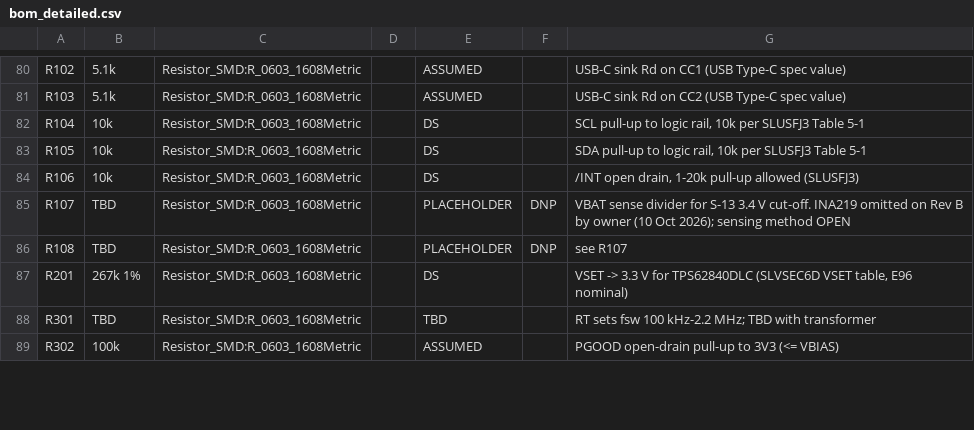
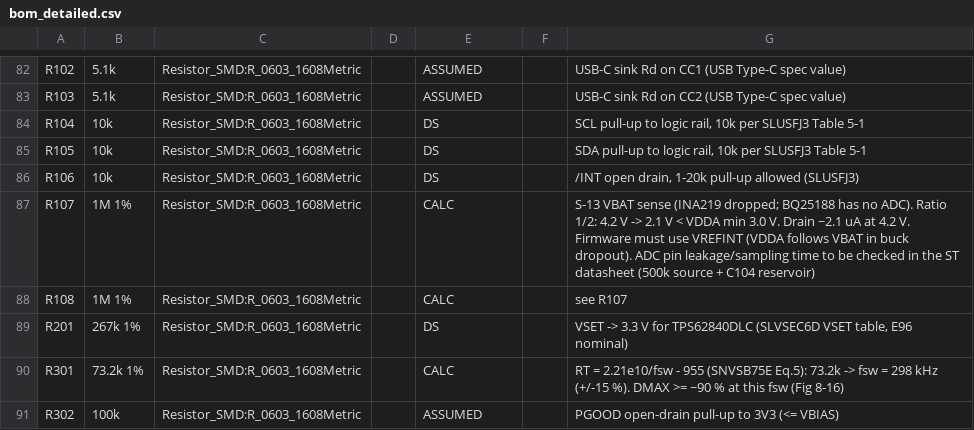
Before and after one commit to BigBiglinn/INSULIN_PUMP, a CSV file: docs/bom_detailed.csv, drawn as a sheet; only a part is shown, gaps mark what is left out; the diff covers the shown part only.

```diff
--- a/docs/bom_detailed.csv
+++ b/docs/bom_detailed.csv
@@ -84,6 +86,6 @@
 "R106","10k","Resistor_SMD:R_0603_1608Metric","","DS","","/INT open drain, 1-20k pull-up allowed (SLUSFJ3)"
-"R107","TBD","Resistor_SMD:R_0603_1608Metric","","PLACEHOLDER","DNP","VBAT sense divider for S-13 3.4 V cut-off. INA219 omitted on Rev B by owner (10 Oct 2026); sensing method OPEN"
-"R108","TBD","Resistor_SMD:R_0603_1608Metric","","PLACEHOLDER","DNP","see R107"
+"R107","1M 1%","Resistor_SMD:R_0603_1608Metric","","CALC","","S-13 VBAT sense (INA219 dropped; BQ25188 has no ADC). Ratio 1/2: 4.2 V -> 2.1 V < VDDA min 3.0 V. Drain ~2.1 uA at 4.2 V. Firmware must use VREFINT (VDDA follows VBAT in buck dropout). ADC pin leakage/sampling time to be checked in the ST datasheet (500k source + C104 reservoir)"
+"R108","1M 1%","Resistor_SMD:R_0603_1608Metric","","CALC","","see R107"
 "R201","267k 1%","Resistor_SMD:R_0603_1608Metric","","DS","","VSET -> 3.3 V for TPS62840DLC (SLVSEC6D VSET table, E96 nominal)"
-"R301","TBD","Resistor_SMD:R_0603_1608Metric","","TBD","","RT sets fsw 100 kHz-2.2 MHz; TBD with transformer"
+"R301","73.2k 1%","Resistor_SMD:R_0603_1608Metric","","CALC","","RT = 2.21e10/fsw - 955 (SNVSB75E Eq.5): 73.2k -> fsw = 298 kHz (+/-15 %). DMAX >= ~90 % at this fsw (Fig 8-16)"
 "R302","100k","Resistor_SMD:R_0603_1608Metric","","ASSUMED","","PGOOD open-drain pull-up to 3V3 (<= VBIAS)"
```
Also changed, not shown: 4 added rows, 2 removed rows and 64 edited cells elsewhere in this file, docs/bom.csv, 1 other file.
